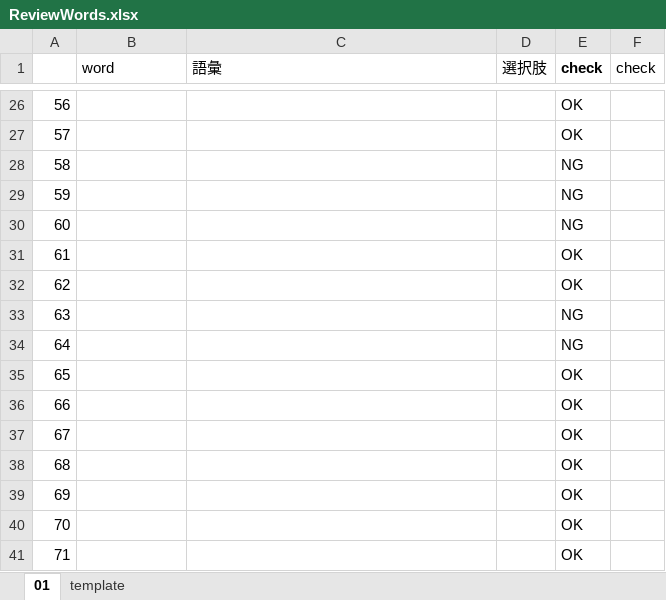
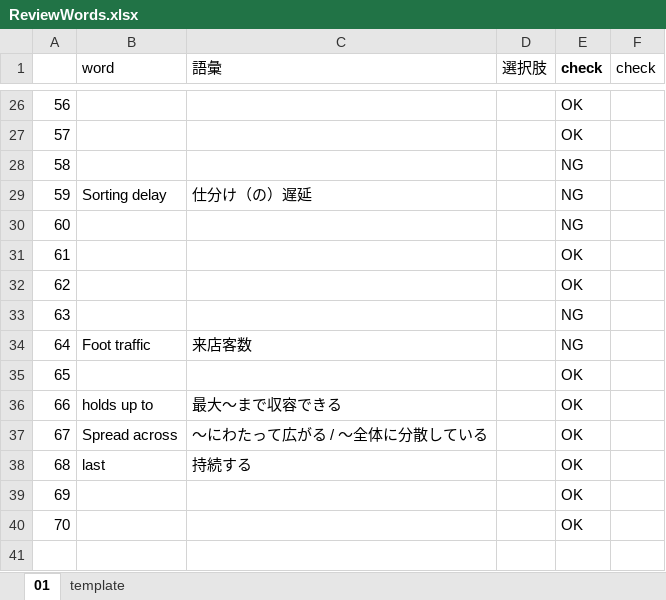
Before and after one commit to xiaohuihiui/EnglishLearnning, an Excel workbook: Toeic/Part3/ReviewWords.xlsx, sheet 01, drawn as a sheet; only a part is shown, gaps mark what is left out; values as stored, in another font and other column widths than the file's, no borders; removed rows and columns are numbered as before the commit, all else as after; the diff names each change by its address in the sheet, - before the commit and + after, or states it on an @@ line.

Commit message:
update

```diff
--- a/Toeic/Part3/ReviewWords.xlsx (sheet 01)
+++ b/Toeic/Part3/ReviewWords.xlsx (sheet 01)
-row 29: 59 |  |  |  | NG
+row 29: 59 | Sorting delay | 仕分け（の）遅延 |  | NG
-row 34: 64 |  |  |  | NG
+row 34: 64 | Foot traffic | 来店客数 |  | NG
@@ row 37 moved to row 35: 65 @@
+row 36: 66 | holds up to | 最大〜まで収容できる |  | OK
+row 37: 67 | Spread across | 〜にわたって広がる / 〜全体に分散している |  | OK
+row 38: 68 | last | 持続する |  | OK
@@ column A renumbered between rows 39 and 40 @@
-row 38: 68 |  |  |  | OK
-row 39: 69 |  |  |  | OK
-row 40: 70 |  |  |  | OK
-row 41: 71 |  |  |  | OK
```
